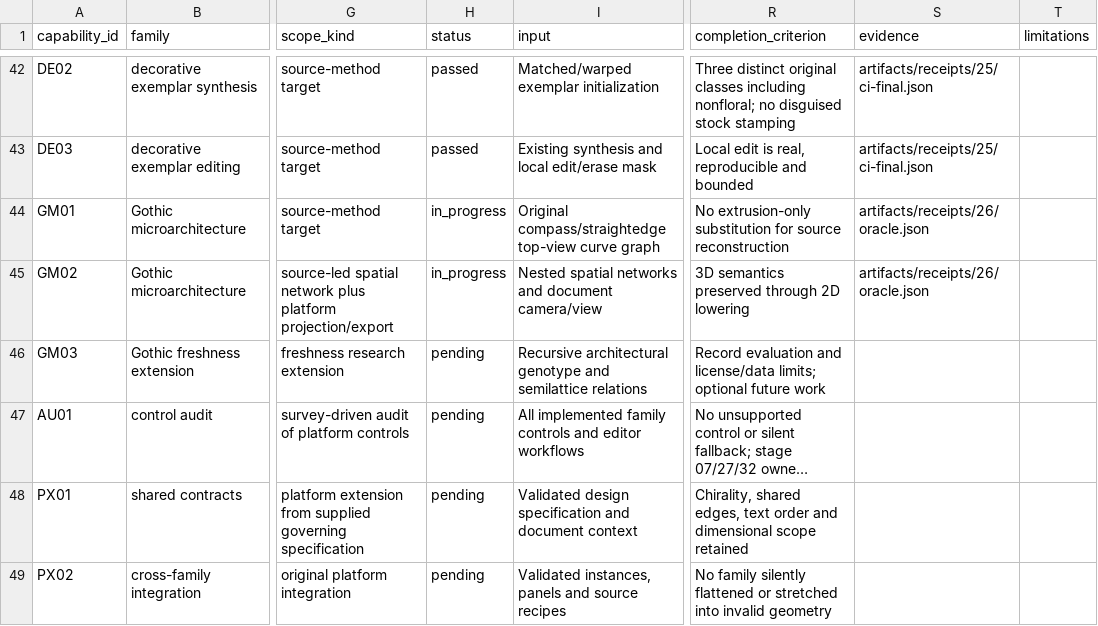
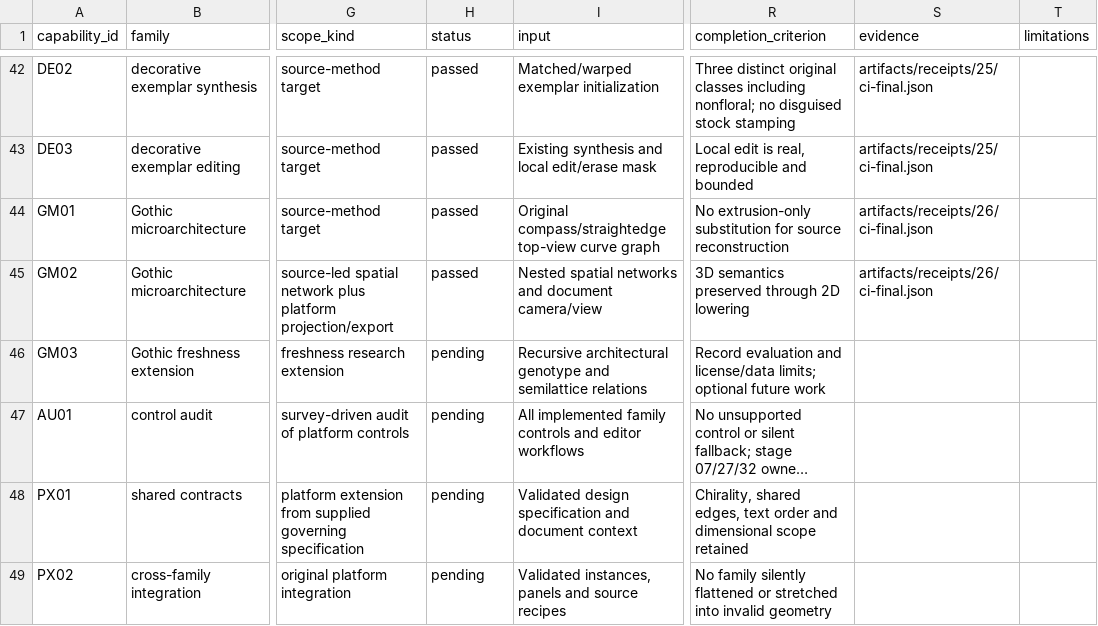
Before and after one commit to UPerna/florilegium, a CSV file: docs/research/COVERAGE.csv, drawn as a sheet; only a part is shown, gaps mark what is left out; long unchanged cells end in …; the diff names each change by its address in the sheet, - before the commit and + after, or states it on an @@ line.

Commit message:
Stage 27: add replayable Compass Garden cross-family collection

```diff
--- a/docs/research/COVERAGE.csv
+++ b/docs/research/COVERAGE.csv
-H44:H45 (status): in_progress
+H44:H45 (status): passed
-S44:S45 (evidence): artifacts/receipts/26/oracle.json
+S44:S45 (evidence): artifacts/receipts/26/ci-final.json
```
Also changed, not shown: 42 other files.
